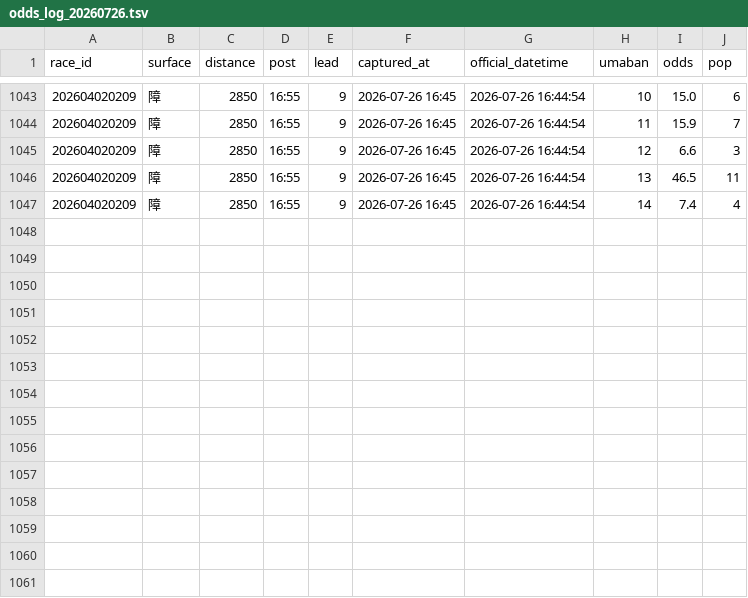
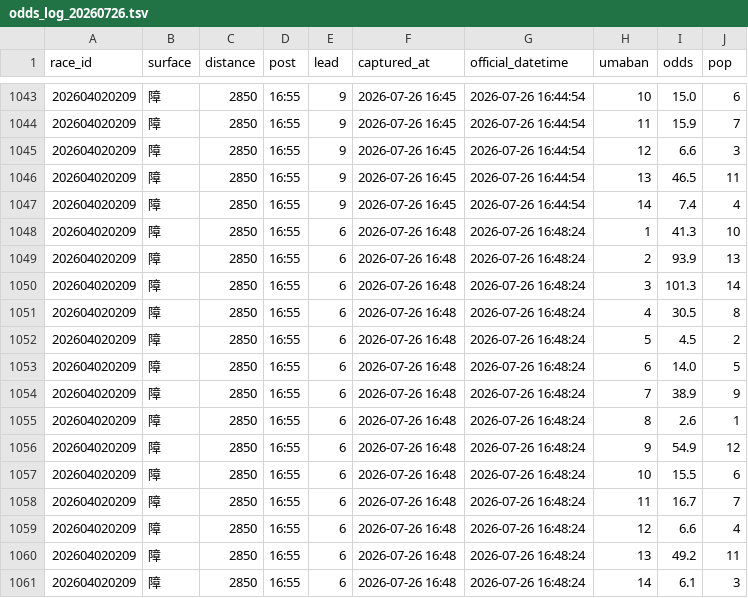
Before and after one commit to Yamadorinaruho/keiba-auto-research, a TSV file: keiba-dashboard/state/odds_log_20260726.tsv, drawn as a sheet; only a part is shown, gaps mark what is left out; the diff names each change by its address in the sheet, - before the commit and + after, or states it on an @@ line.

```diff
--- a/keiba-dashboard/state/odds_log_20260726.tsv
+++ b/keiba-dashboard/state/odds_log_20260726.tsv
+row 1048: 202604020209 | 障 | 2850 | 16:55 | 6 | 2026-07-26 16:48 | 2026-07-26 16:48:24 | 1 | 41.3 | 10
+row 1049: 202604020209 | 障 | 2850 | 16:55 | 6 | 2026-07-26 16:48 | 2026-07-26 16:48:24 | 2 | 93.9 | 13
+row 1050: 202604020209 | 障 | 2850 | 16:55 | 6 | 2026-07-26 16:48 | 2026-07-26 16:48:24 | 3 | 101.3 | 14
+row 1051: 202604020209 | 障 | 2850 | 16:55 | 6 | 2026-07-26 16:48 | 2026-07-26 16:48:24 | 4 | 30.5 | 8
+row 1052: 202604020209 | 障 | 2850 | 16:55 | 6 | 2026-07-26 16:48 | 2026-07-26 16:48:24 | 5 | 4.5 | 2
+row 1053: 202604020209 | 障 | 2850 | 16:55 | 6 | 2026-07-26 16:48 | 2026-07-26 16:48:24 | 6 | 14.0 | 5
+row 1054: 202604020209 | 障 | 2850 | 16:55 | 6 | 2026-07-26 16:48 | 2026-07-26 16:48:24 | 7 | 38.9 | 9
+row 1055: 202604020209 | 障 | 2850 | 16:55 | 6 | 2026-07-26 16:48 | 2026-07-26 16:48:24 | 8 | 2.6 | 1
+row 1056: 202604020209 | 障 | 2850 | 16:55 | 6 | 2026-07-26 16:48 | 2026-07-26 16:48:24 | 9 | 54.9 | 12
+row 1057: 202604020209 | 障 | 2850 | 16:55 | 6 | 2026-07-26 16:48 | 2026-07-26 16:48:24 | 10 | 15.5 | 6
+row 1058: 202604020209 | 障 | 2850 | 16:55 | 6 | 2026-07-26 16:48 | 2026-07-26 16:48:24 | 11 | 16.7 | 7
+row 1059: 202604020209 | 障 | 2850 | 16:55 | 6 | 2026-07-26 16:48 | 2026-07-26 16:48:24 | 12 | 6.6 | 4
+row 1060: 202604020209 | 障 | 2850 | 16:55 | 6 | 2026-07-26 16:48 | 2026-07-26 16:48:24 | 13 | 49.2 | 11
+row 1061: 202604020209 | 障 | 2850 | 16:55 | 6 | 2026-07-26 16:48 | 2026-07-26 16:48:24 | 14 | 6.1 | 3
```
